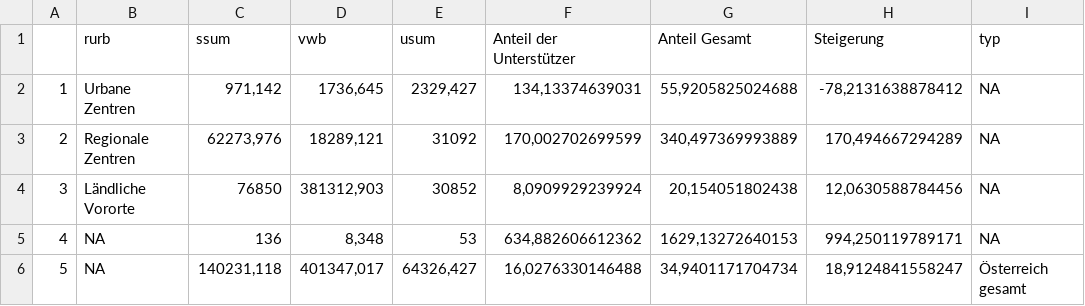
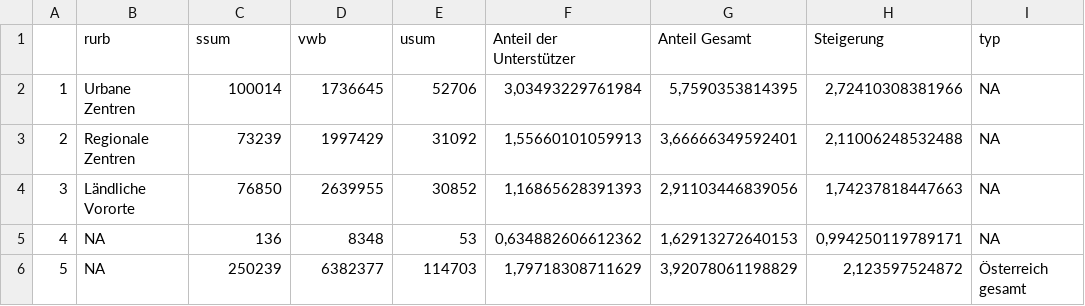
Before and after one commit to qvvdata/2018-03-rauchervolksbegehren, a CSV file: output/datawrapper/analysis_r.csv, drawn as a sheet.

```diff
--- a/output/datawrapper/analysis_r.csv
+++ b/output/datawrapper/analysis_r.csv
@@ -1,6 +1,6 @@
 "";"rurb";"ssum";"vwb";"usum";"Anteil der Unterstützer";"Anteil Gesamt";"Steigerung";"typ"
-"1";"Urbane Zentren";971,142;1736,645;2329,427;134,13374639031;55,9205825024688;-78,2131638878412;NA
-"2";"Regionale Zentren";62273,976;18289,121;31092;170,002702699599;340,497369993889;170,494667294289;NA
-"3";"Ländliche Vororte";76850;381312,903;30852;8,0909929239924;20,154051802438;12,0630588784456;NA
-"4";NA;136;8,348;53;634,882606612362;1629,13272640153;994,250119789171;NA
-"5";NA;140231,118;401347,017;64326,427;16,0276330146488;34,9401171704734;18,9124841558247;"Österreich gesamt"
+"1";"Urbane Zentren";100014;1736645;52706;3,03493229761984;5,7590353814395;2,72410308381966;NA
+"2";"Regionale Zentren";73239;1997429;31092;1,55660101059913;3,66666349592401;2,11006248532488;NA
+"3";"Ländliche Vororte";76850;2639955;30852;1,16865628391393;2,91103446839056;1,74237818447663;NA
+"4";NA;136;8348;53;0,634882606612362;1,62913272640153;0,994250119789171;NA
+"5";NA;250239;6382377;114703;1,79718308711629;3,92078061198829;2,123597524872;"Österreich gesamt"
```
Also changed, not shown: output/datawrapper/analysis_rvb_gem.csv, 3 other files.
